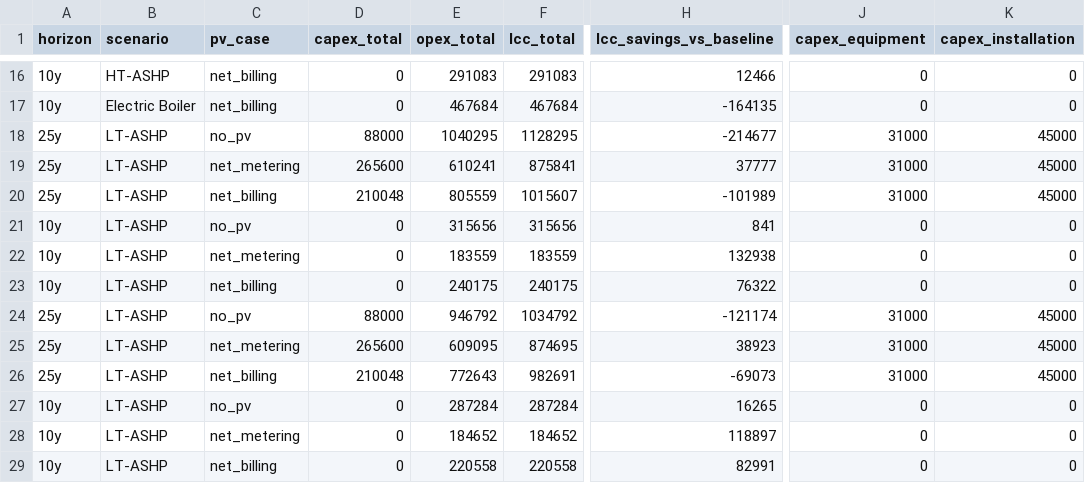
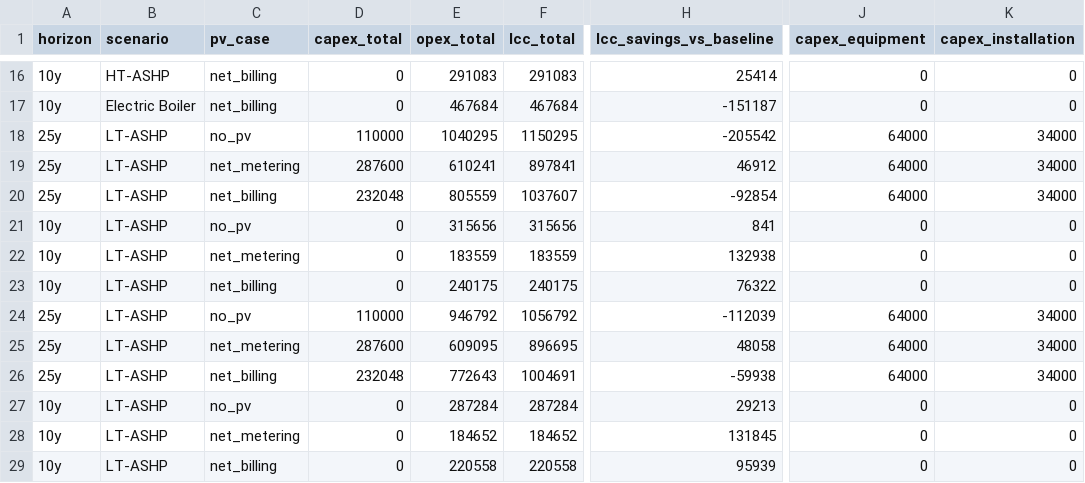
Before and after one commit to mickdeines/PGST, a CSV file: results_tidy.csv, drawn as a sheet; only a part is shown, gaps mark what is left out; the diff covers the shown part only; the diff names each change by its address in the sheet, - before the commit and + after, or states it on an @@ line.

```diff
--- a/results_tidy.csv
+++ b/results_tidy.csv
-H16 (lcc_savings_vs_baseline): 12466
+H16 (lcc_savings_vs_baseline): 25414
-H17 (lcc_savings_vs_baseline): -164135
+H17 (lcc_savings_vs_baseline): -151187
-D18 (capex_total): 88000
+D18 (capex_total): 110000
-F18 (lcc_total): 1128295
+F18 (lcc_total): 1150295
-H18 (lcc_savings_vs_baseline): -214677
+H18 (lcc_savings_vs_baseline): -205542
-J18:J20 (capex_equipment): 31000
+J18:J20 (capex_equipment): 64000
-K18:K20 (capex_installation): 45000
+K18:K20 (capex_installation): 34000
-D19 (capex_total): 265600
+D19 (capex_total): 287600
-F19 (lcc_total): 875841
+F19 (lcc_total): 897841
-H19 (lcc_savings_vs_baseline): 37777
+H19 (lcc_savings_vs_baseline): 46912
-D20 (capex_total): 210048
+D20 (capex_total): 232048
-F20 (lcc_total): 1015607
+F20 (lcc_total): 1037607
-H20 (lcc_savings_vs_baseline): -101989
+H20 (lcc_savings_vs_baseline): -92854
-D24 (capex_total): 88000
+D24 (capex_total): 110000
-F24 (lcc_total): 1034792
+F24 (lcc_total): 1056792
-H24 (lcc_savings_vs_baseline): -121174
+H24 (lcc_savings_vs_baseline): -112039
-J24:J26 (capex_equipment): 31000
+J24:J26 (capex_equipment): 64000
-K24:K26 (capex_installation): 45000
+K24:K26 (capex_installation): 34000
-D25 (capex_total): 265600
+D25 (capex_total): 287600
-F25 (lcc_total): 874695
+F25 (lcc_total): 896695
-H25 (lcc_savings_vs_baseline): 38923
+H25 (lcc_savings_vs_baseline): 48058
-D26 (capex_total): 210048
+D26 (capex_total): 232048
-F26 (lcc_total): 982691
+F26 (lcc_total): 1004691
-H26 (lcc_savings_vs_baseline): -69073
+H26 (lcc_savings_vs_baseline): -59938
-H27 (lcc_savings_vs_baseline): 16265
+H27 (lcc_savings_vs_baseline): 29213
-H28 (lcc_savings_vs_baseline): 118897
+H28 (lcc_savings_vs_baseline): 131845
-H29 (lcc_savings_vs_baseline): 82991
+H29 (lcc_savings_vs_baseline): 95939
```
Also changed, not shown: 34 edited cells elsewhere in this file.
